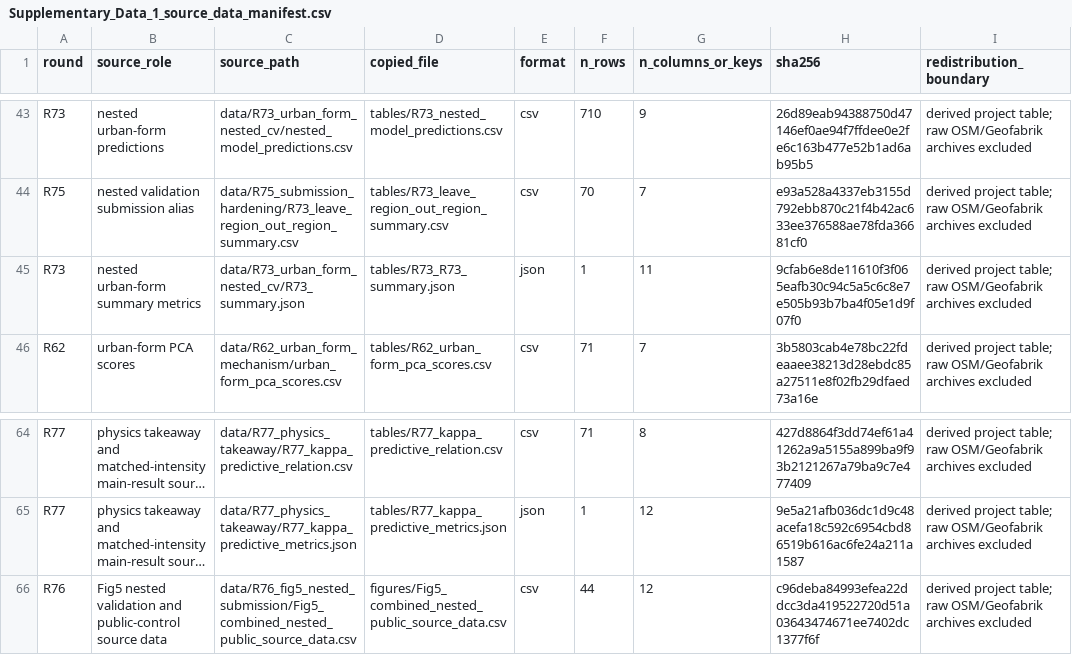
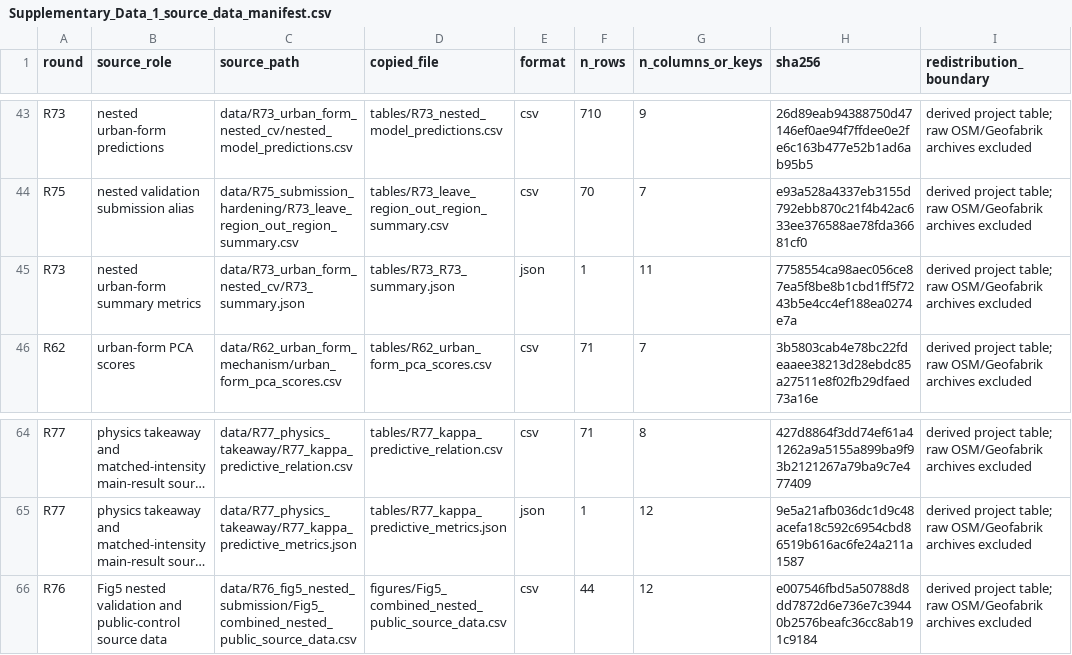
Before and after one commit to Johnsonlijian/2026-globalinfra-percolation-repro, a CSV file: source_data/Supplementary_Data_1_source_data_manifest.csv, drawn as a sheet; only a part is shown, gaps mark what is left out; long unchanged cells end in …; the diff names each change by its address in the sheet, - before the commit and + after, or states it on an @@ line.

```diff
--- a/source_data/Supplementary_Data_1_source_data_manifest.csv
+++ b/source_data/Supplementary_Data_1_source_data_manifest.csv
-H45 (sha256): 9cfab6e8de11610f3f065eafb30c94c5a5c6c8e7e505b93b7ba4f05e1d9f07f0
+H45 (sha256): 7758554ca98aec056ce87ea5f8be8b1cbd1ff5f7243b5e4cc4ef188ea0274e7a
-H66 (sha256): c96deba84993efea22ddcc3da419522720d51a03643474671ee7402dc1377f6f
+H66 (sha256): e007546fbd5a50788d8dd7872d6e736e7c39440b2576beafc36cc8ab191c9184
```
Also changed, not shown: data/R76_fig5_nested_submission/Fig5_combined_nested_public_source_data.csv, run_manifest.csv, 9 other files.
